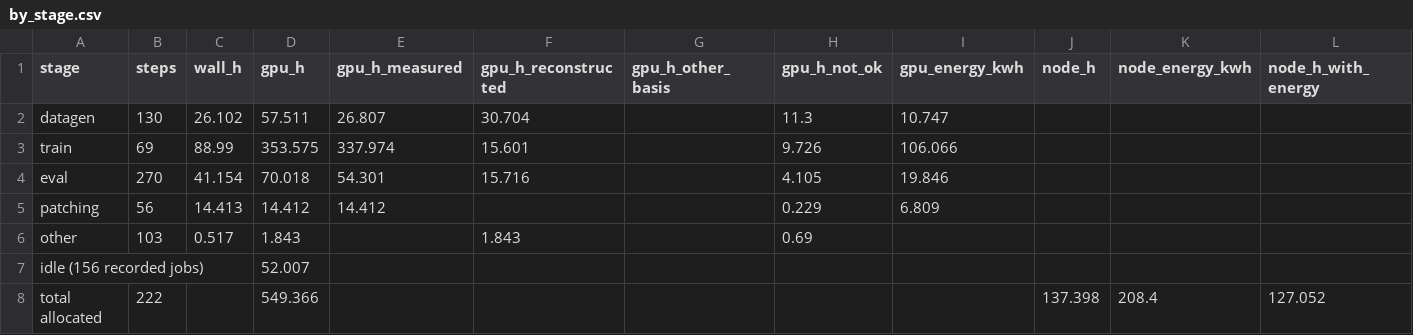
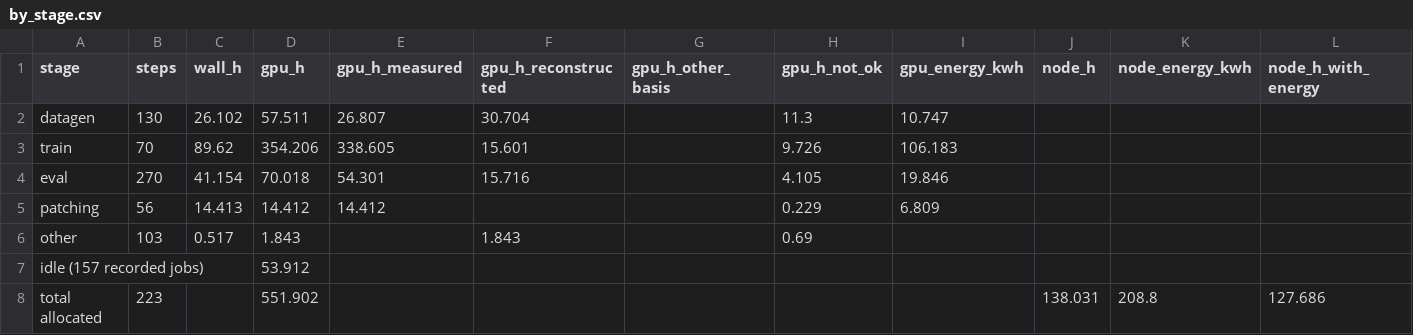
Before and after one commit to Stereotypes-in-LLMs/hiring_bias_mitigation_at, a CSV file: reports/cost/by_stage.csv, drawn as a sheet.

```diff
--- a/reports/cost/by_stage.csv
+++ b/reports/cost/by_stage.csv
@@ -2,3 +2,3 @@ stage,steps,wall_h,gpu_h,gpu_h_measured,gpu_h_reconstructed,gpu_h_other_basis,gp
 datagen,130,26.102,57.511,26.807,30.704,,11.3,10.747,,,
-train,69,88.99,353.575,337.974,15.601,,9.726,106.066,,,
+train,70,89.62,354.206,338.605,15.601,,9.726,106.183,,,
 eval,270,41.154,70.018,54.301,15.716,,4.105,19.846,,,
@@ -6,3 +6,3 @@ patching,56,14.413,14.412,14.412,,,0.229,6.809,,,
 other,103,0.517,1.843,,1.843,,0.69,,,,
-idle (156 recorded jobs),,,52.007,,,,,,,,
-total allocated,222,,549.366,,,,,,137.398,208.4,127.052
+idle (157 recorded jobs),,,53.912,,,,,,,,
+total allocated,223,,551.902,,,,,,138.031,208.8,127.686
```
Also changed, not shown: reports/cost/by_arm.csv, reports/cost/checkpoints.csv, 7 other files.
